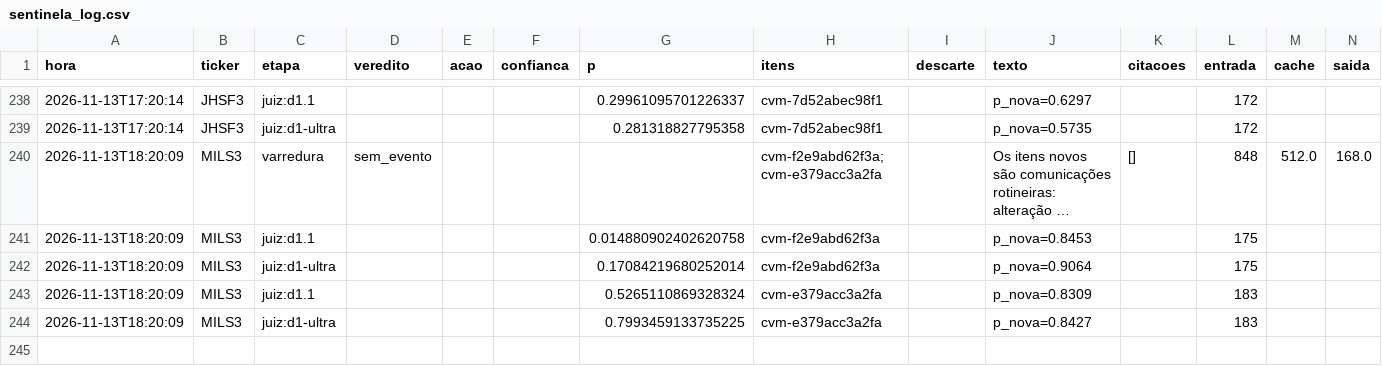
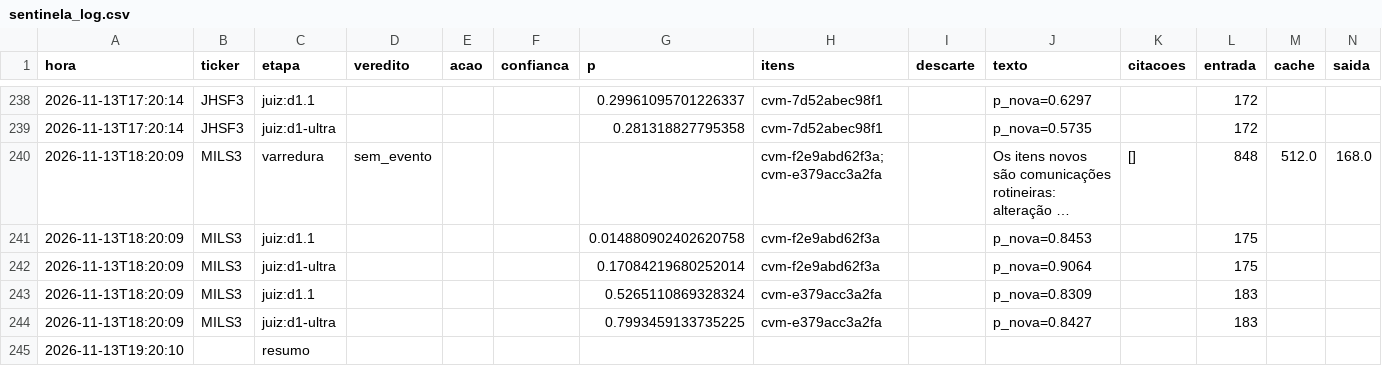
Before and after one commit to GabrielScript/Portfolio-Optimization, a CSV file: simulador/sentinela_log.csv, drawn as a sheet; only a part is shown, gaps mark what is left out; long unchanged cells end in …; rows hold the shown columns only; the diff names each change by its address in the sheet, - before the commit and + after, or states it on an @@ line.

Commit message:
data: Sentinela até 13/11/2026 19:20 (rodada horária)

```diff
--- a/simulador/sentinela_log.csv
+++ b/simulador/sentinela_log.csv
+row 245: 2026-11-13T19:20:10 |  | resumo
```
